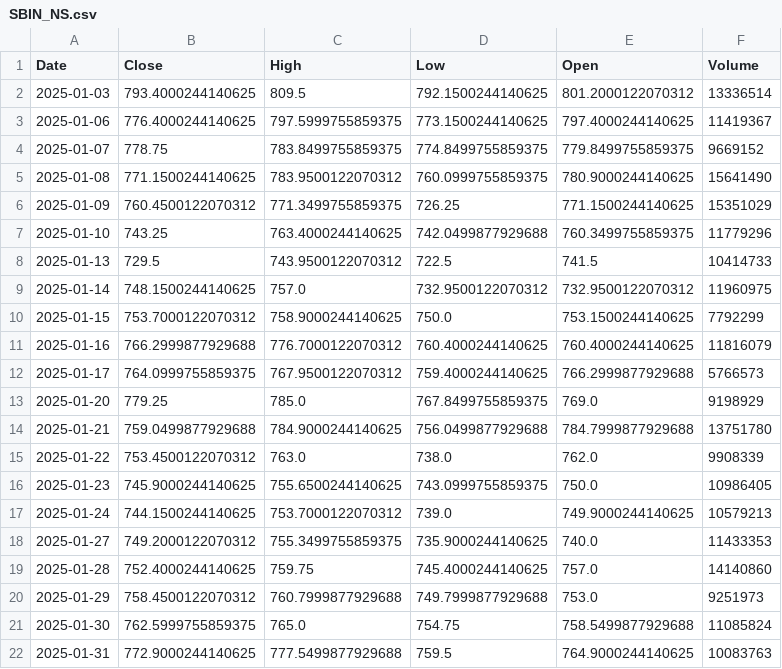
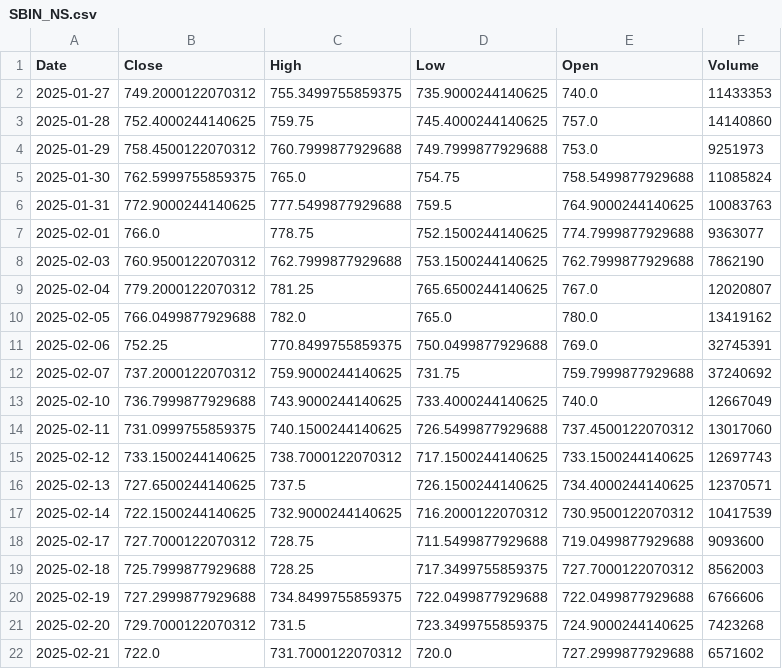
Before and after one commit to rakshitshah280701/All_about_StockMarket, a CSV file: storage/raw/SBIN_NS.csv, drawn as a sheet; only a part is shown; the shorter side is filled out with more unchanged rows; removed rows and columns are numbered as before the commit, all else as after; the diff covers the shown part only; the diff names each change by its address in the sheet, - before the commit and + after, or states it on an @@ line.

```diff
--- a/storage/raw/SBIN_NS.csv
+++ b/storage/raw/SBIN_NS.csv
-row 2: 2025-01-03 | 793.4000244140625 | 809.5 | 792.1500244140625 | 801.2000122070312 | 13336514
-row 3: 2025-01-06 | 776.4000244140625 | 797.5999755859375 | 773.1500244140625 | 797.4000244140625 | 11419367
-row 4: 2025-01-07 | 778.75 | 783.8499755859375 | 774.8499755859375 | 779.8499755859375 | 9669152
-row 5: 2025-01-08 | 771.1500244140625 | 783.9500122070312 | 760.0999755859375 | 780.9000244140625 | 15641490
-row 6: 2025-01-09 | 760.4500122070312 | 771.3499755859375 | 726.25 | 771.1500244140625 | 15351029
-row 7: 2025-01-10 | 743.25 | 763.4000244140625 | 742.0499877929688 | 760.3499755859375 | 11779296
-row 8: 2025-01-13 | 729.5 | 743.9500122070312 | 722.5 | 741.5 | 10414733
-row 9: 2025-01-14 | 748.1500244140625 | 757.0 | 732.9500122070312 | 732.9500122070312 | 11960975
-row 10: 2025-01-15 | 753.7000122070312 | 758.9000244140625 | 750.0 | 753.1500244140625 | 7792299
-row 11: 2025-01-16 | 766.2999877929688 | 776.7000122070312 | 760.4000244140625 | 760.4000244140625 | 11816079
-row 12: 2025-01-17 | 764.0999755859375 | 767.9500122070312 | 759.4000244140625 | 766.2999877929688 | 5766573
-row 13: 2025-01-20 | 779.25 | 785.0 | 767.8499755859375 | 769.0 | 9198929
-row 14: 2025-01-21 | 759.0499877929688 | 784.9000244140625 | 756.0499877929688 | 784.7999877929688 | 13751780
-row 15: 2025-01-22 | 753.4500122070312 | 763.0 | 738.0 | 762.0 | 9908339
-row 16: 2025-01-23 | 745.9000244140625 | 755.6500244140625 | 743.0999755859375 | 750.0 | 10986405
-row 17: 2025-01-24 | 744.1500244140625 | 753.7000122070312 | 739.0 | 749.9000244140625 | 10579213
```
Also changed, not shown: 14 added rows elsewhere in this file, storage/raw/HDFCBANK_NS.csv, storage/raw/INFIBEAM_NS.csv, 32 other files.
